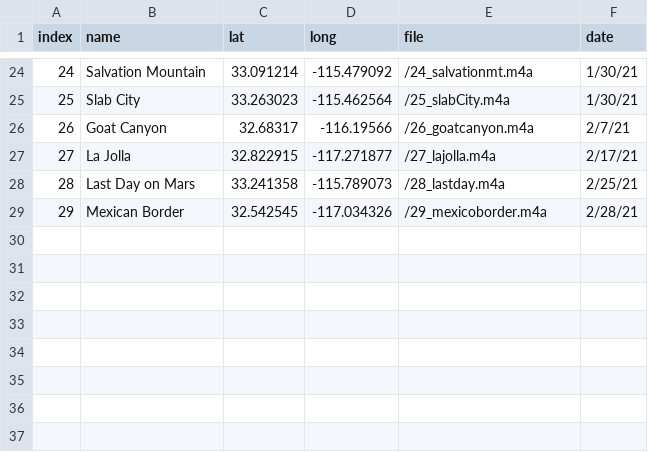
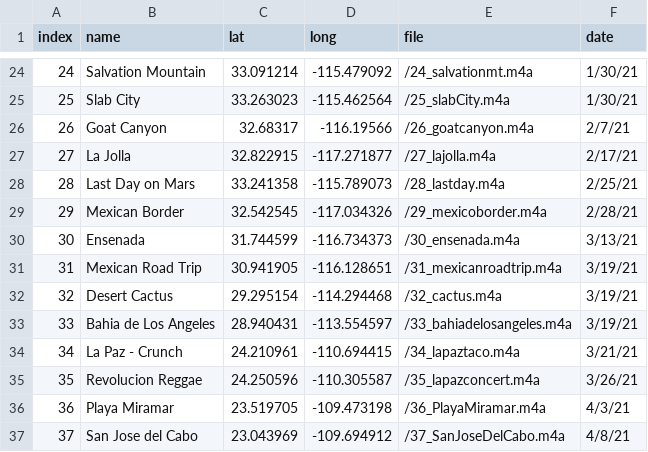
Before and after one commit to evandenmark/CocoaStorymap, a CSV file: data.csv, drawn as a sheet; only a part is shown, gaps mark what is left out; the diff names each change by its address in the sheet, - before the commit and + after, or states it on an @@ line.

Commit message:
debug

```diff
--- a/data.csv
+++ b/data.csv
+row 30: 30 | Ensenada | 31.744599 | -116.734373 | /30_ensenada.m4a | 3/13/21
+row 31: 31 | Mexican Road Trip | 30.941905 | -116.128651 | /31_mexicanroadtrip.m4a | 3/19/21
+row 32: 32 | Desert Cactus | 29.295154 | -114.294468 | /32_cactus.m4a | 3/19/21
+row 33: 33 | Bahia de Los Angeles | 28.940431 | -113.554597 | /33_bahiadelosangeles.m4a | 3/19/21
+row 34: 34 | La Paz - Crunch | 24.210961 | -110.694415 | /34_lapaztaco.m4a | 3/21/21
+row 35: 35 | Revolucion Reggae | 24.250596 | -110.305587 | /35_lapazconcert.m4a | 3/26/21
+row 36: 36 | Playa Miramar | 23.519705 | -109.473198 | /36_PlayaMiramar.m4a | 4/3/21
+row 37: 37 | San Jose del Cabo | 23.043969 | -109.694912 | /37_SanJoseDelCabo.m4a | 4/8/21
```
